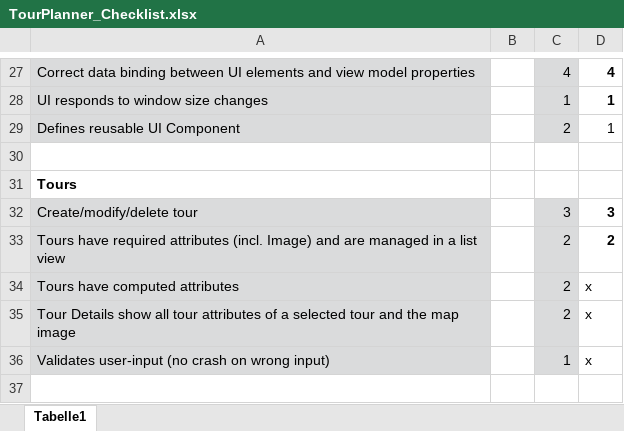
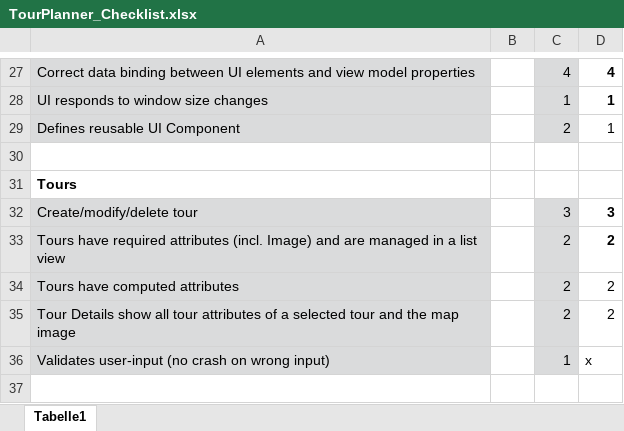
Before and after one commit to JosipDomazetDev/TourPlanner, an Excel workbook: TourPlanner_Checklist.xlsx, sheet Tabelle1, drawn as a sheet; only a part is shown, gaps mark what is left out; values as stored, in another font and other column widths than the file's, no borders; conditional formats not drawn; the diff names each change by its address in the sheet, - before the commit and + after, or states it on an @@ line.

```diff
--- a/TourPlanner_Checklist.xlsx (sheet Tabelle1)
+++ b/TourPlanner_Checklist.xlsx (sheet Tabelle1)
-D34:D35: x
+D34:D35: 2
```
Also changed, not shown: 6 other files.
